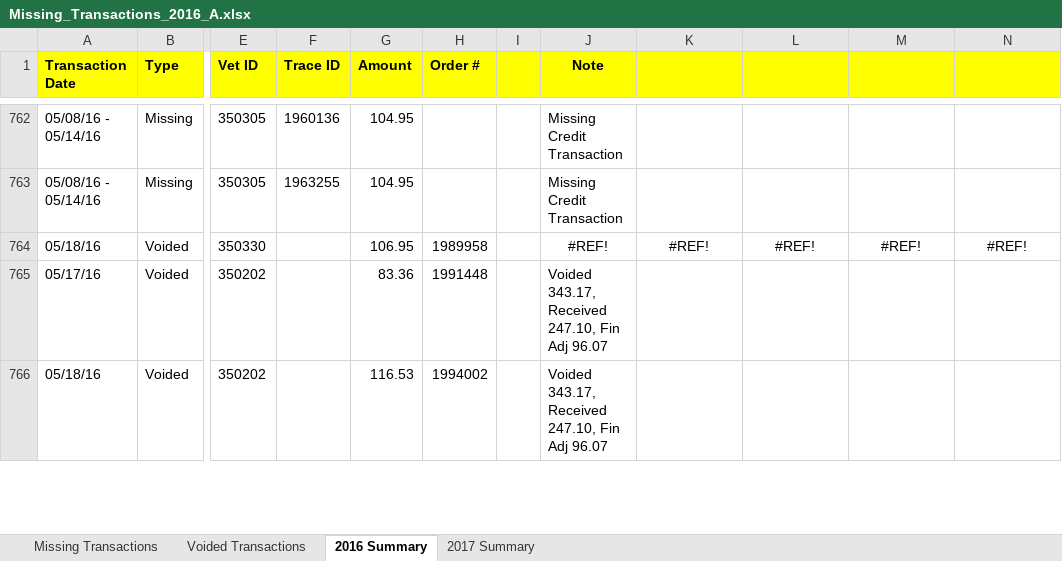
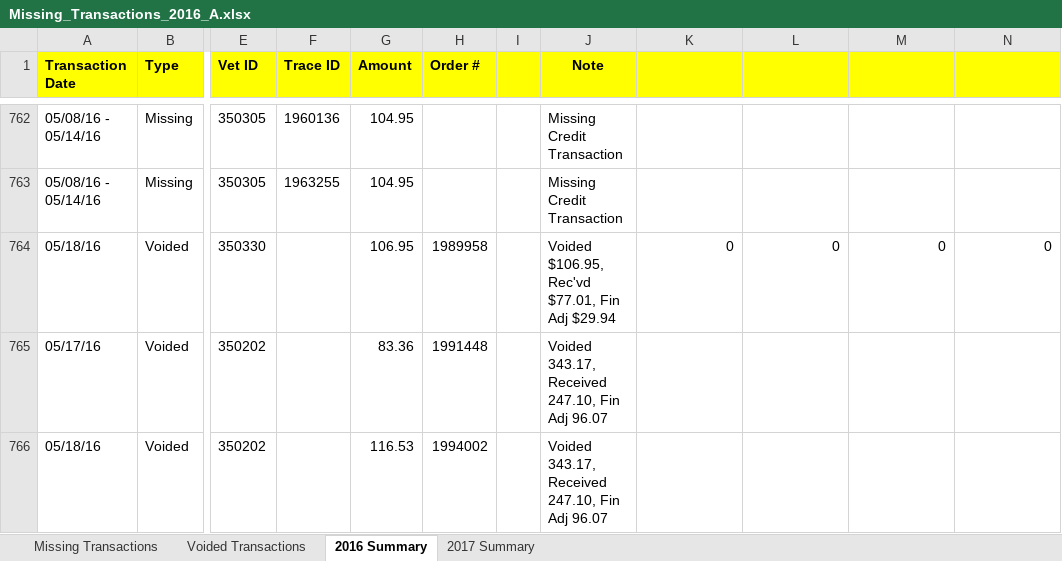
Before and after one commit to JRockCVET/dvm_dl1_alteryx, an Excel workbook: Month_End/Missing_Transactions_2016_A.xlsx, sheet 2016 Summary, drawn as a sheet; only a part is shown, gaps mark what is left out; values as stored, in another font and other column widths than the file's, no borders; the diff names each change by its address in the sheet, - before the commit and + after, or states it on an @@ line.

```diff
--- a/Month_End/Missing_Transactions_2016_A.xlsx (sheet 2016 Summary)
+++ b/Month_End/Missing_Transactions_2016_A.xlsx (sheet 2016 Summary)
-J764 (Note): #REF!
+J764 (Note): Voided $106.95, Rec'vd $77.01, Fin Adj $29.94
-J764 alignment: center
+J764 alignment: left
-K764: #REF!
+K764: 0
-K764:N764 alignment: center
+K764:N764 alignment: right
-L764: #REF!
+L764: 0
-M764: #REF!
+M764: 0
-N764: #REF!
+N764: 0
```
Also changed, not shown: sheet 2017 Summary, sheet Missing Transactions, sheet Voided Transactions, Month_End/Deposit_Exceptions.xlsx.
